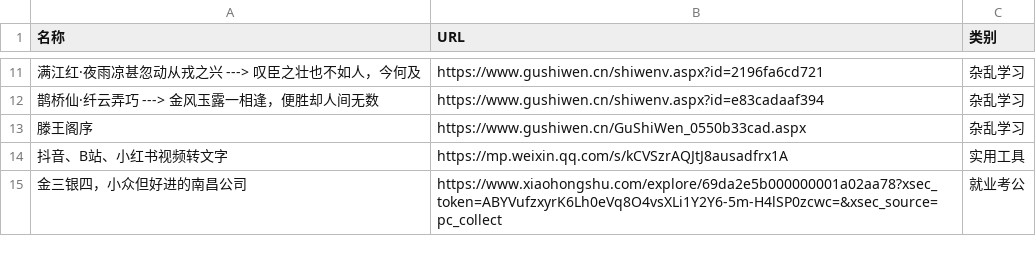
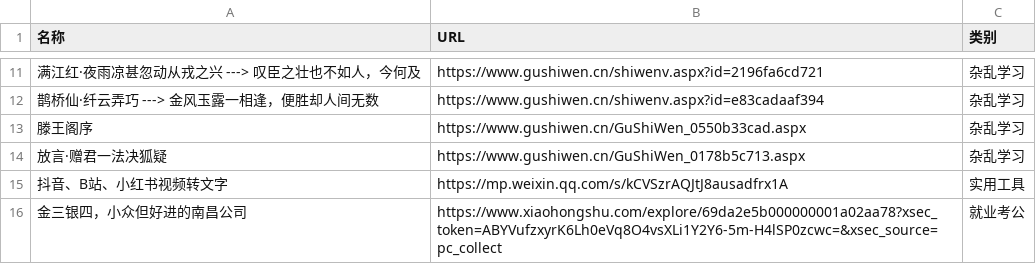
Before and after one commit to wwff3170-debug/link-manager, a CSV file: links.csv, drawn as a sheet; only a part is shown, gaps mark what is left out; the diff names each change by its address in the sheet, - before the commit and + after, or states it on an @@ line.

Commit message:
更新链接数据

```diff
--- a/links.csv
+++ b/links.csv
+row 14: 放言·赠君一法决狐疑 | https://www.gushiwen.cn/GuShiWen_0178b5c713.aspx | 杂乱学习
```
